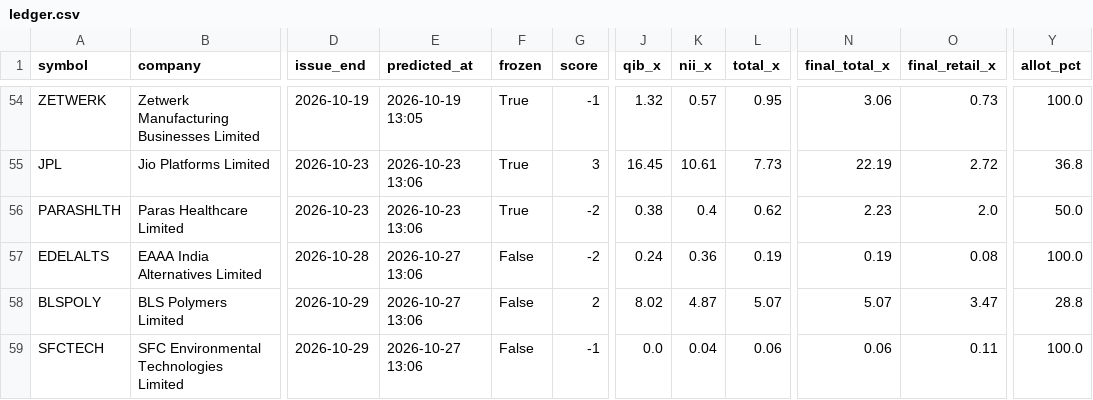
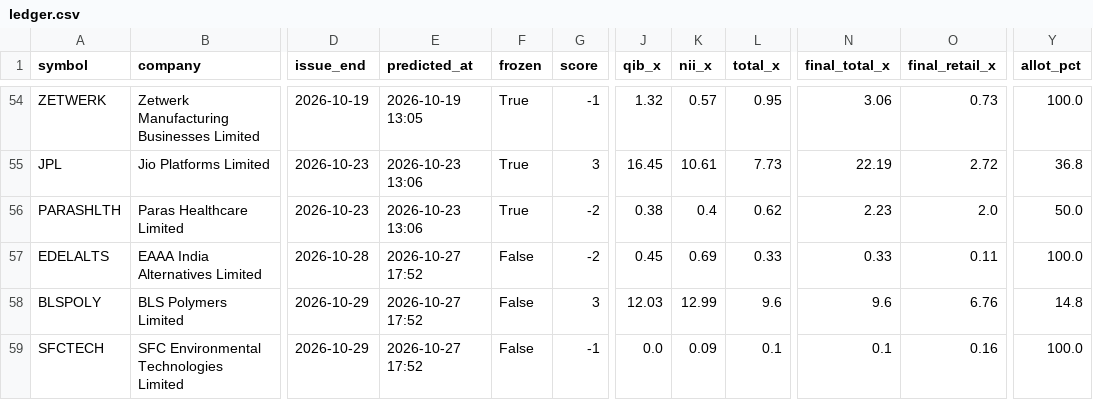
Before and after one commit to rathirahul46/ipo-track-record-public, a CSV file: ledger.csv, drawn as a sheet; only a part is shown, gaps mark what is left out; the diff names each change by its address in the sheet, - before the commit and + after, or states it on an @@ line.

```diff
--- a/ledger.csv
+++ b/ledger.csv
-E57:E59 (predicted_at): 2026-10-27 13:06
+E57:E59 (predicted_at): 2026-10-27 17:52
-J57 (qib_x): 0.24
+J57 (qib_x): 0.45
-K57 (nii_x): 0.36
+K57 (nii_x): 0.69
-L57 (total_x): 0.19
+L57 (total_x): 0.33
-N57 (final_total_x): 0.19
+N57 (final_total_x): 0.33
-O57 (final_retail_x): 0.08
+O57 (final_retail_x): 0.11
-G58 (score): 2
+G58 (score): 3
-J58 (qib_x): 8.02
+J58 (qib_x): 12.03
-K58 (nii_x): 4.87
+K58 (nii_x): 12.99
-L58 (total_x): 5.07
+L58 (total_x): 9.6
-N58 (final_total_x): 5.07
+N58 (final_total_x): 9.6
-O58 (final_retail_x): 3.47
+O58 (final_retail_x): 6.76
-Y58 (allot_pct): 28.8
+Y58 (allot_pct): 14.8
-K59 (nii_x): 0.04
+K59 (nii_x): 0.09
-L59 (total_x): 0.06
+L59 (total_x): 0.1
-N59 (final_total_x): 0.06
+N59 (final_total_x): 0.1
-O59 (final_retail_x): 0.11
+O59 (final_retail_x): 0.16
```
Also changed, not shown: 1 other file.
